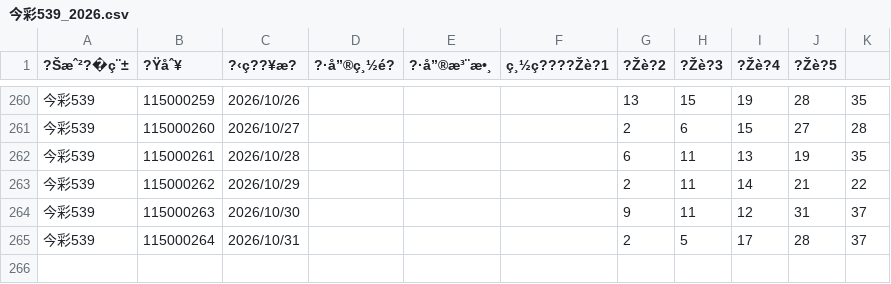
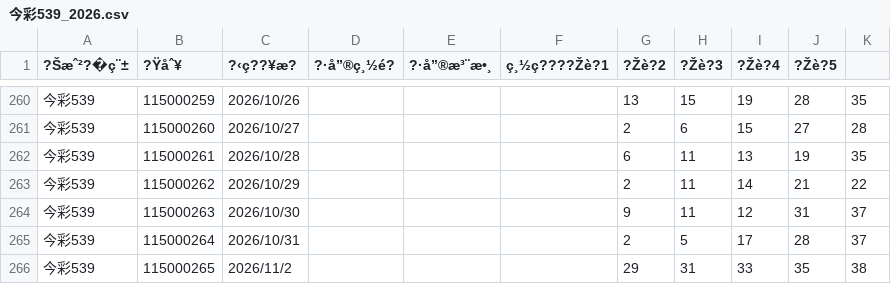
Before and after one commit to toyofthesky-source/539, a CSV file: 2026/今彩539_2026.csv, drawn as a sheet; only a part is shown, gaps mark what is left out; the diff names each change by its address in the sheet, - before the commit and + after, or states it on an @@ line.

```diff
--- a/2026/今彩539_2026.csv
+++ b/2026/今彩539_2026.csv
+row 266: 今彩539 | 115000265 | 2026/11/2 |  |  |  | 29 | 31 | 33 | 35 | 38
```
Also changed, not shown: 4 other files.
